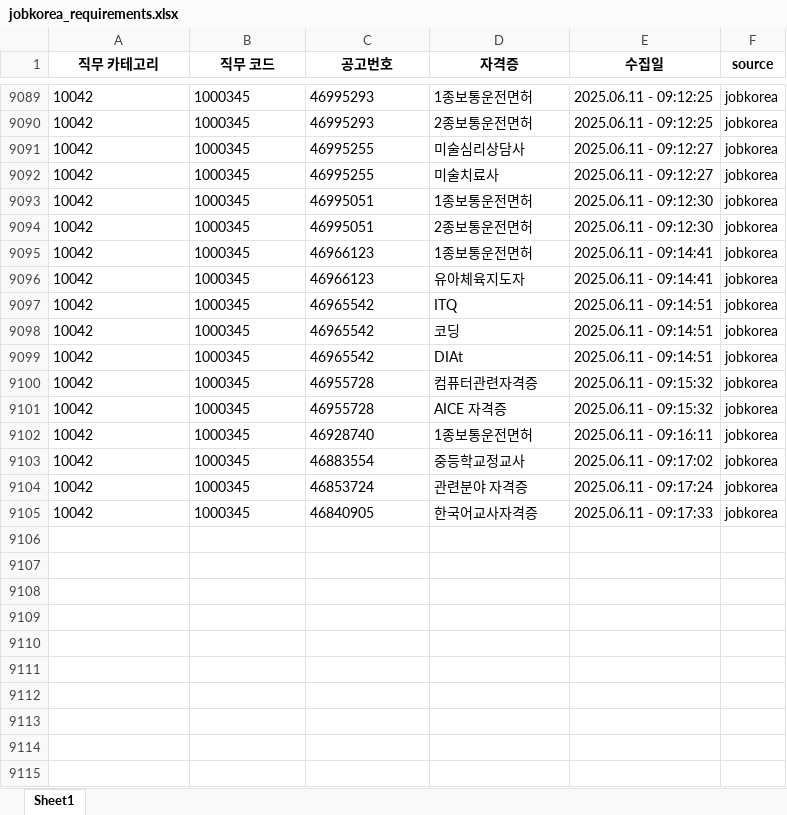
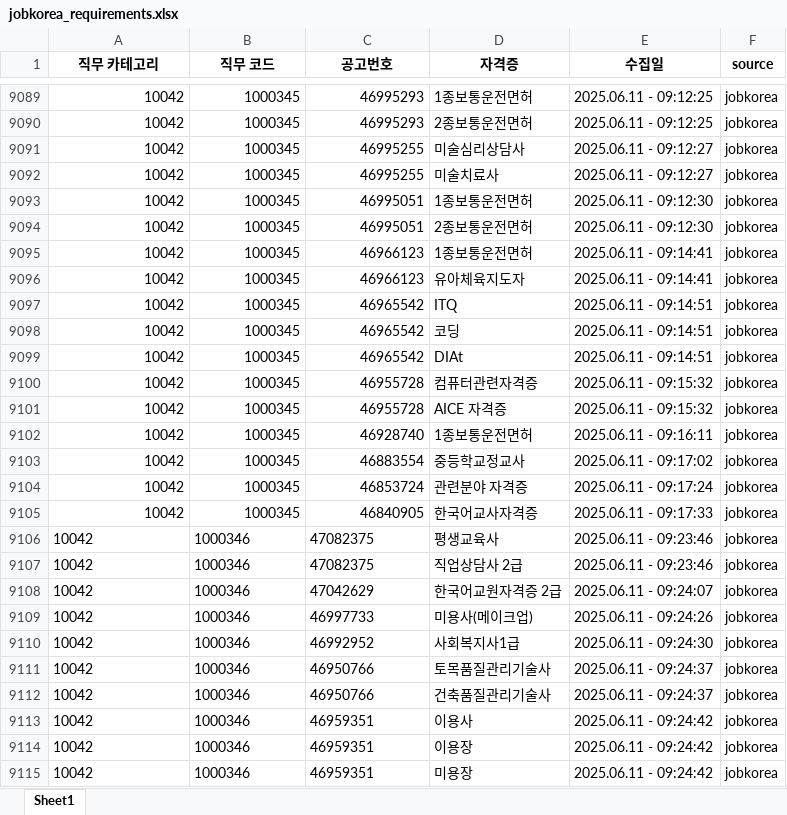
Before and after one commit to yunzivv/project_crawling_25_05, an Excel workbook: jobkorea_requirements.xlsx, sheet Sheet1, drawn as a sheet; only a part is shown, gaps mark what is left out; values as stored, in another font and other column widths than the file's, no borders; the diff covers the shown part only; the diff names each change by its address in the sheet, - before the commit and + after, or states it on an @@ line.

```diff
--- a/jobkorea_requirements.xlsx (sheet Sheet1)
+++ b/jobkorea_requirements.xlsx (sheet Sheet1)
-A9089:C9105 alignment: left
+A9089:C9105 alignment: right
+row 9106: 10042 | 1000346 | 47082375 | 평생교육사 | 2025.06.11 - 09:23:46 | jobkorea
+row 9107: 10042 | 1000346 | 47082375 | 직업상담사 2급 | 2025.06.11 - 09:23:46 | jobkorea
+row 9108: 10042 | 1000346 | 47042629 | 한국어교원자격증 2급 | 2025.06.11 - 09:24:07 | jobkorea
+row 9109: 10042 | 1000346 | 46997733 | 미용사(메이크업) | 2025.06.11 - 09:24:26 | jobkorea
+row 9110: 10042 | 1000346 | 46992952 | 사회복지사1급 | 2025.06.11 - 09:24:30 | jobkorea
+row 9111: 10042 | 1000346 | 46950766 | 토목품질관리기술사 | 2025.06.11 - 09:24:37 | jobkorea
+row 9112: 10042 | 1000346 | 46950766 | 건축품질관리기술사 | 2025.06.11 - 09:24:37 | jobkorea
+row 9113: 10042 | 1000346 | 46959351 | 이용사 | 2025.06.11 - 09:24:42 | jobkorea
+row 9114: 10042 | 1000346 | 46959351 | 이용장 | 2025.06.11 - 09:24:42 | jobkorea
+row 9115: 10042 | 1000346 | 46959351 | 미용장 | 2025.06.11 - 09:24:42 | jobkorea
```
Also changed, not shown: 5 added rows and cell formats elsewhere in this sheet, 1 other file.
